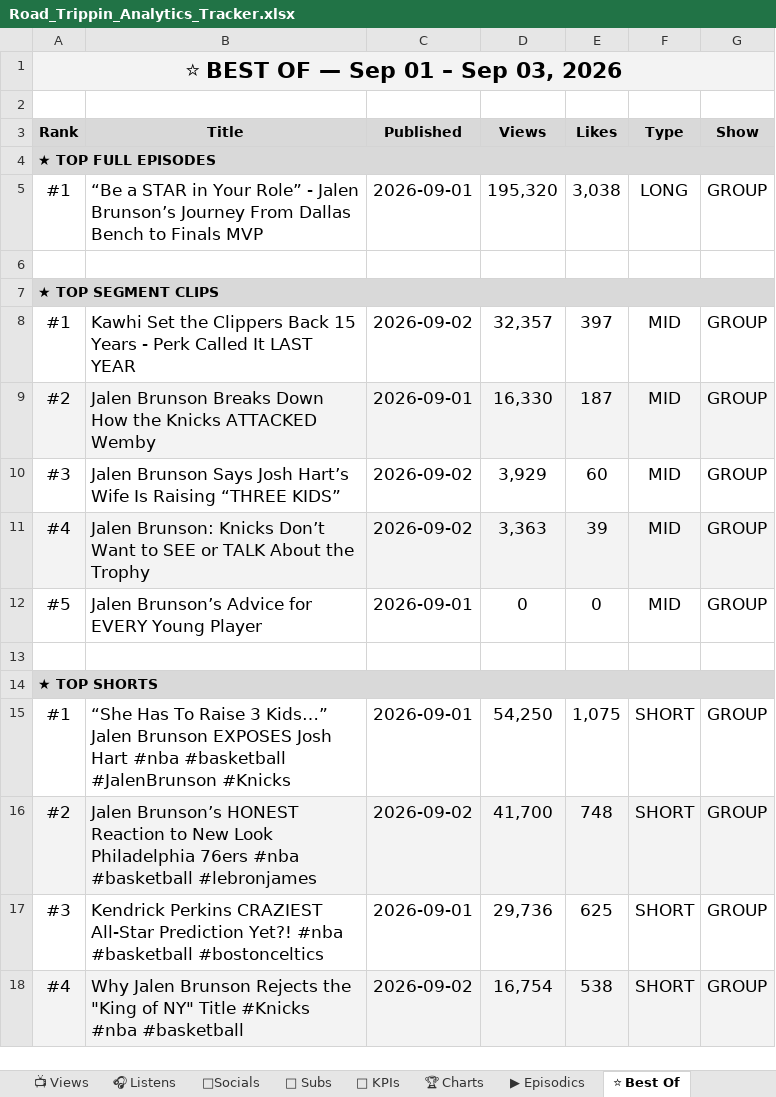
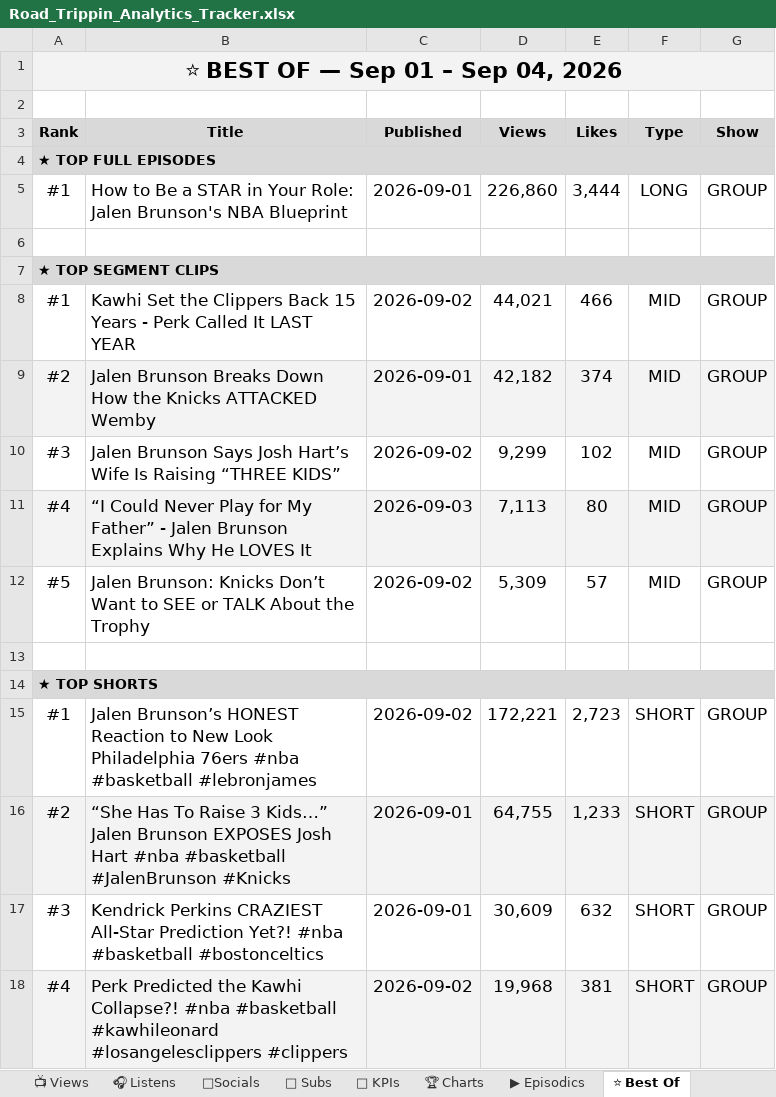
Before and after one commit to raindelaymedia/roadtrippin, an Excel workbook: master/shows/road_trippin/data/Road_Trippin_Analytics_Tracker.xlsx, sheet ⭐ Best Of, drawn as a sheet; only a part is shown; values as stored, in another font and other column widths than the file's, no borders; the diff covers the shown part only; the diff names each change by its address in the sheet, - before the commit and + after, or states it on an @@ line.

```diff
--- a/master/shows/road_trippin/data/Road_Trippin_Analytics_Tracker.xlsx (sheet ⭐ Best Of)
+++ b/master/shows/road_trippin/data/Road_Trippin_Analytics_Tracker.xlsx (sheet ⭐ Best Of)
-A1 (Rank): ⭐ BEST OF — Sep 01 – Sep 03, 2026
+A1 (Rank): ⭐ BEST OF — Sep 01 – Sep 04, 2026
-B5 (Title): “Be a STAR in Your Role” - Jalen Brunson’s Journey From Dallas Bench to Finals MVP
+B5 (Title): How to Be a STAR in Your Role: Jalen Brunson's NBA Blueprint
-D5 (Views): 195,320
+D5 (Views): 226,860
-E5 (Likes): 3,038
+E5 (Likes): 3,444
-D8 (Views): 32,357
+D8 (Views): 44,021
-E8 (Likes): 397
+E8 (Likes): 466
-D9 (Views): 16,330
+D9 (Views): 42,182
-E9 (Likes): 187
+E9 (Likes): 374
-D10 (Views): 3,929
+D10 (Views): 9,299
-E10 (Likes): 60
+E10 (Likes): 102
-B11 (Title): Jalen Brunson: Knicks Don’t Want to SEE or TALK About the Trophy
+B11 (Title): “I Could Never Play for My Father” - Jalen Brunson Explains Why He LOVES It
-C11 (Published): 2026-09-02
+C11 (Published): 2026-09-03
-D11 (Views): 3,363
+D11 (Views): 7,113
-E11 (Likes): 39
+E11 (Likes): 80
-B12 (Title): Jalen Brunson’s Advice for EVERY Young Player
+B12 (Title): Jalen Brunson: Knicks Don’t Want to SEE or TALK About the Trophy
-C12 (Published): 2026-09-01
+C12 (Published): 2026-09-02
-D12 (Views): 0
+D12 (Views): 5,309
-E12 (Likes): 0
+E12 (Likes): 57
-B15 (Title): “She Has To Raise 3 Kids…” Jalen Brunson EXPOSES Josh Hart #nba #basketball #JalenBrunson #Knicks
+B15 (Title): Jalen Brunson’s HONEST Reaction to New Look Philadelphia 76ers #nba #basketball #lebronjames
-C15 (Published): 2026-09-01
+C15 (Published): 2026-09-02
-D15 (Views): 54,250
+D15 (Views): 172,221
-E15 (Likes): 1,075
+E15 (Likes): 2,723
-B16 (Title): Jalen Brunson’s HONEST Reaction to New Look Philadelphia 76ers #nba #basketball #lebronjames
+B16 (Title): “She Has To Raise 3 Kids…” Jalen Brunson EXPOSES Josh Hart #nba #basketball #JalenBrunson #Knicks
-C16 (Published): 2026-09-02
+C16 (Published): 2026-09-01
-D16 (Views): 41,700
+D16 (Views): 64,755
-E16 (Likes): 748
+E16 (Likes): 1,233
-D17 (Views): 29,736
+D17 (Views): 30,609
-E17 (Likes): 625
+E17 (Likes): 632
-B18 (Title): Why Jalen Brunson Rejects the "King of NY" Title #Knicks #nba #basketball
+B18 (Title): Perk Predicted the Kawhi Collapse?! #nba #basketball #kawhileonard #losangelesclippers #clippers
-D18 (Views): 16,754
+D18 (Views): 19,968
-E18 (Likes): 538
+E18 (Likes): 381
```
Also changed, not shown: 3 edited cells elsewhere in this sheet, sheet 👥 Subs, sheet 🔑 KPIs, sheet 📺 Views, sheet ▶ Episodics, 5 other files.
